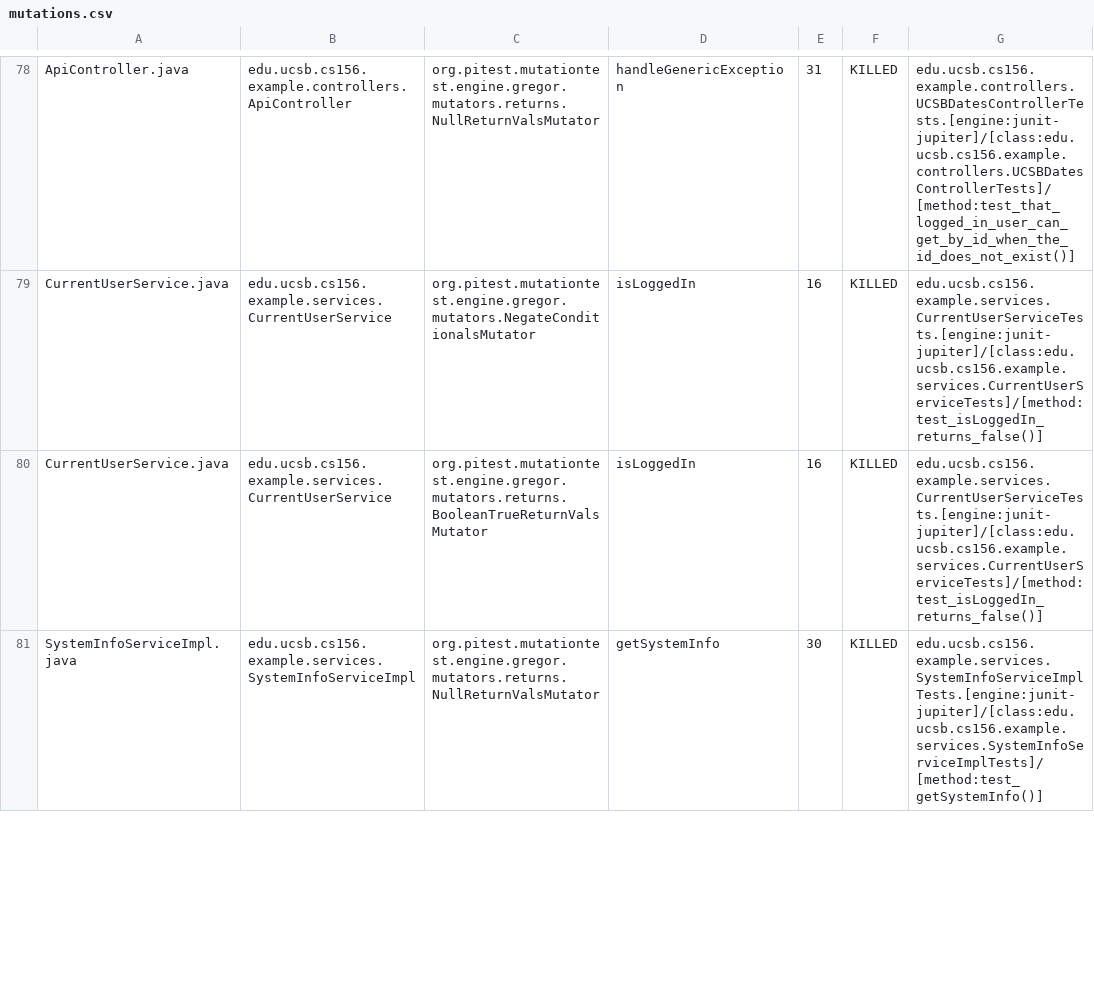
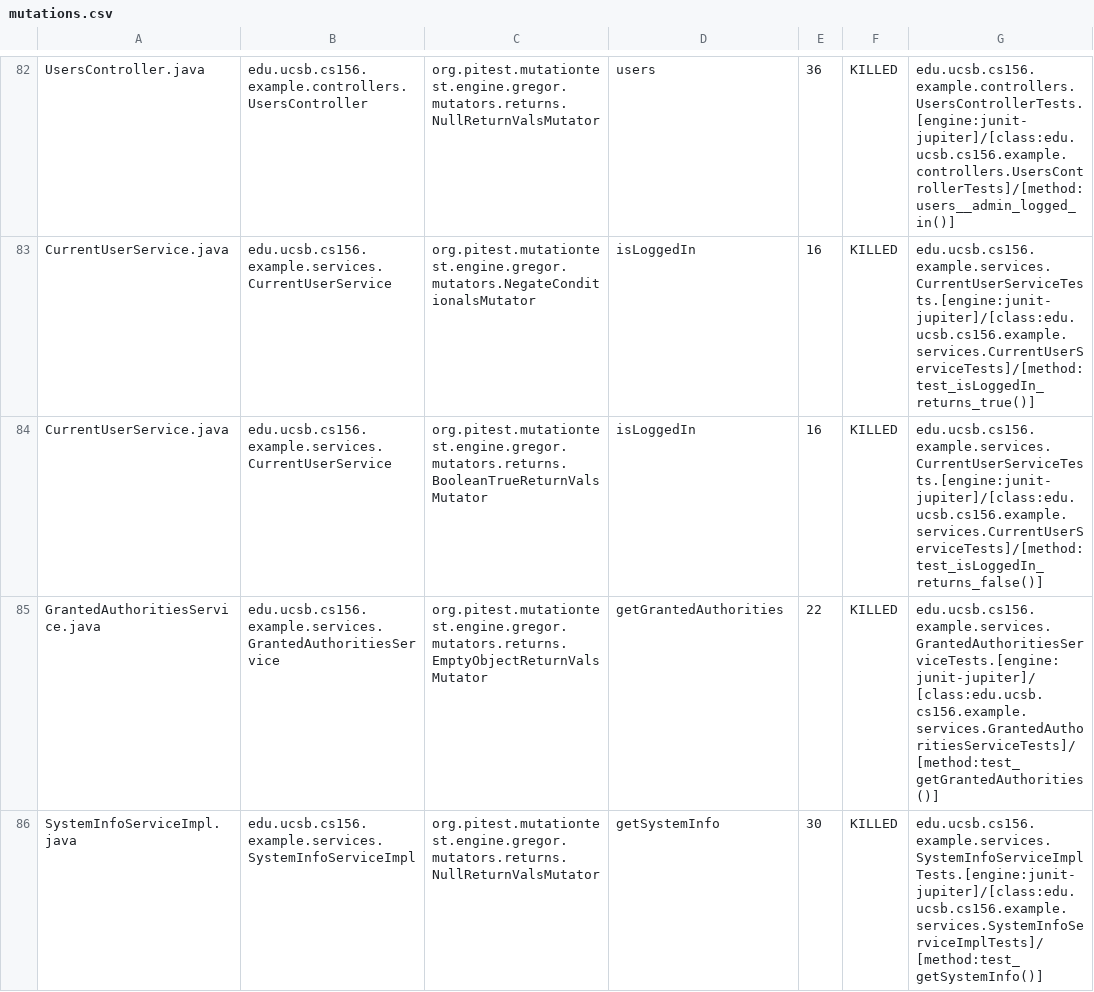
Before and after one commit to ucsb-cs156-s24/team02-s24-5pm-6, a CSV file: prs/53/pitest/mutations.csv, drawn as a sheet; only a part is shown, gaps mark what is left out; addresses are those after the commit; the diff covers the shown part only; the diff names each change by its address in the sheet, - before the commit and + after, or states it on an @@ line.

Commit message:
Deploying to gh-pages from @ ucsb-cs156-s24/team02-s24-5pm-6@40060ac02f613ec9c94d4177ad4632e11563d7fa 🚀

```diff
--- a/prs/53/pitest/mutations.csv
+++ b/prs/53/pitest/mutations.csv
-A82: ApiController.java
+A82: UsersController.java
-B82: edu.ucsb.cs156.example.controllers.ApiController
+B82: edu.ucsb.cs156.example.controllers.UsersController
-D82: handleGenericException
+D82: users
-E82: 31
+E82: 36
-G82: edu.ucsb.cs156.example.controllers.UCSBDatesControllerTests.[engine:junit-jupiter]/[class:edu.ucsb.cs156.example.controllers.UCSBDatesControllerTests]/[method:test_that_logged_in_user_can_get_by_id_when_the_id_does_not_exist()]
+G82: edu.ucsb.cs156.example.controllers.UsersControllerTests.[engine:junit-jupiter]/[class:edu.ucsb.cs156.example.controllers.UsersControllerTests]/[method:users__admin_logged_in()]
-G83: edu.ucsb.cs156.example.services.CurrentUserServiceTests.[engine:junit-jupiter]/[class:edu.ucsb.cs156.example.services.CurrentUserServiceTests]/[method:test_isLoggedIn_returns_false()]
+G83: edu.ucsb.cs156.example.services.CurrentUserServiceTests.[engine:junit-jupiter]/[class:edu.ucsb.cs156.example.services.CurrentUserServiceTests]/[method:test_isLoggedIn_returns_true()]
```
Also changed, not shown: 1 added row, 1 removed row and 58 moved rows elsewhere in this file, 13 other files.
